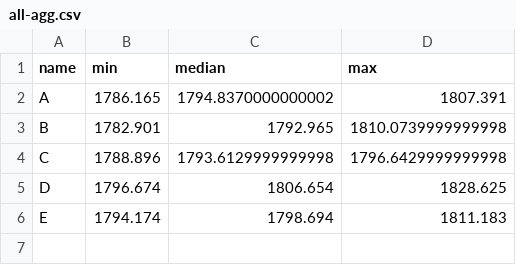
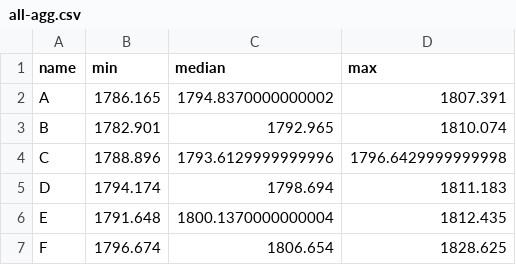
Before and after one commit to iharh/prj, a CSV file: py/fxchart/data/all-agg.csv, drawn as a sheet.

```diff
--- a/py/fxchart/data/all-agg.csv
+++ b/py/fxchart/data/all-agg.csv
@@ -2,5 +2,6 @@ name,min,median,max
 A,1786.165,1794.8370000000002,1807.391
-B,1782.901,1792.965,1810.0739999999998
-C,1788.896,1793.6129999999998,1796.6429999999998
-D,1796.674,1806.654,1828.625
-E,1794.174,1798.694,1811.183
+B,1782.901,1792.965,1810.074
+C,1788.896,1793.6129999999996,1796.6429999999998
+D,1794.174,1798.694,1811.183
+E,1791.648,1800.1370000000004,1812.435
+F,1796.674,1806.654,1828.625
```
Also changed, not shown: py/fxchart/data/cpu-percentiled.csv, 1 other file.
